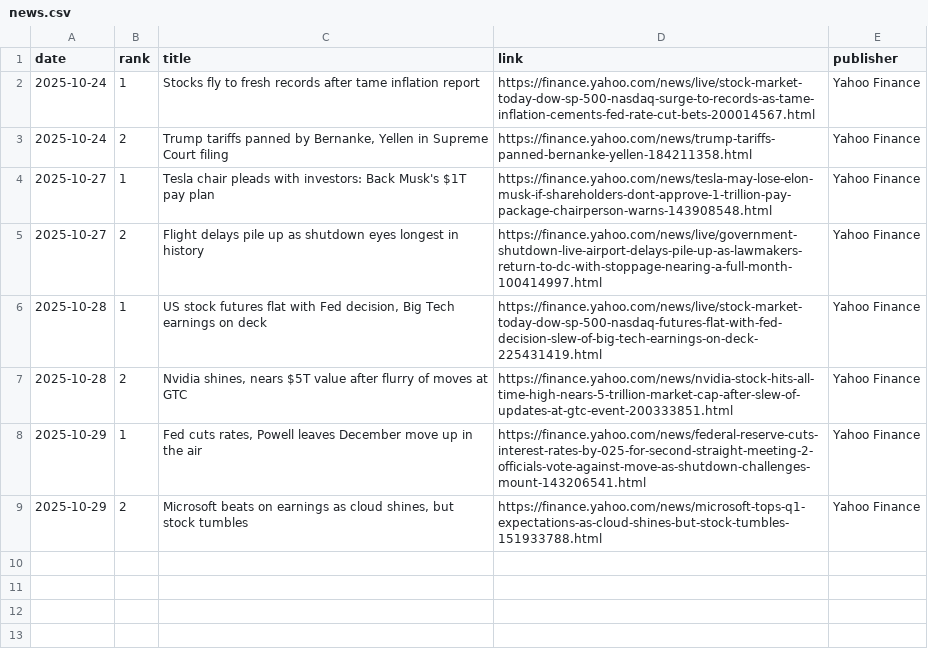
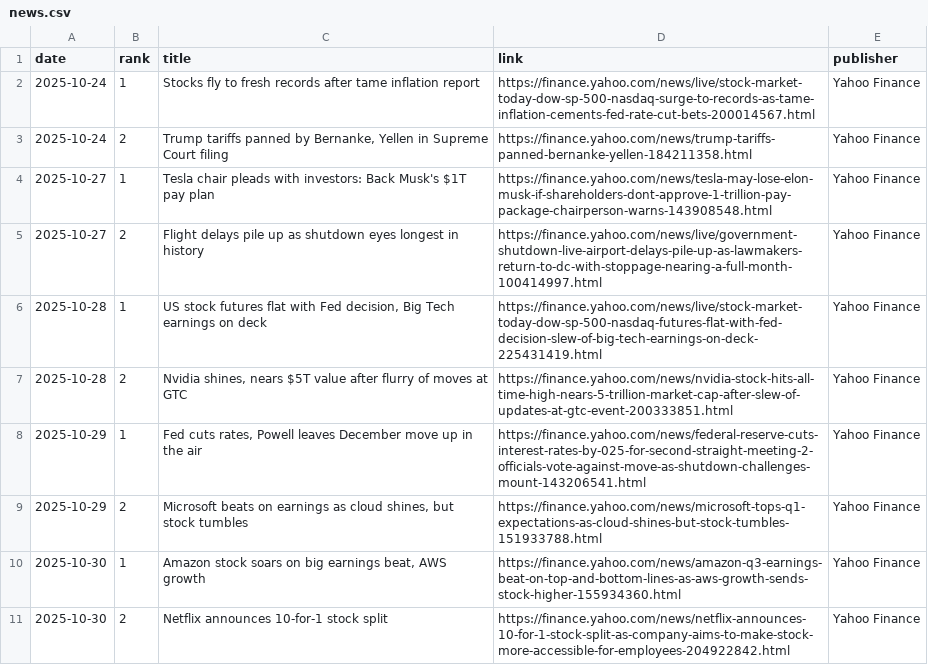
Before and after one commit to JeremyTadlock/DQN-Daily-Returns-Stock-Prediction, a CSV file: docs/news.csv, drawn as a sheet; the diff names each change by its address in the sheet, - before the commit and + after, or states it on an @@ line.

```diff
--- a/docs/news.csv
+++ b/docs/news.csv
+row 10: 2025-10-30 | 1 | Amazon stock soars on big earnings beat, AWS growth | https://finance.yahoo.com/news/amazon-q3-earnings-beat-on-top-and-bottom-lines-as-aws-growth-sends-stock-higher-155934360.html | Yahoo Finance
+row 11: 2025-10-30 | 2 | Netflix announces 10-for-1 stock split | https://finance.yahoo.com/news/netflix-announces-10-for-1-stock-split-as-company-aims-to-make-stock-more-accessible-for-employees-204922842.html | Yahoo Finance
```
Also changed, not shown: docs/history.csv, 1 other file.
